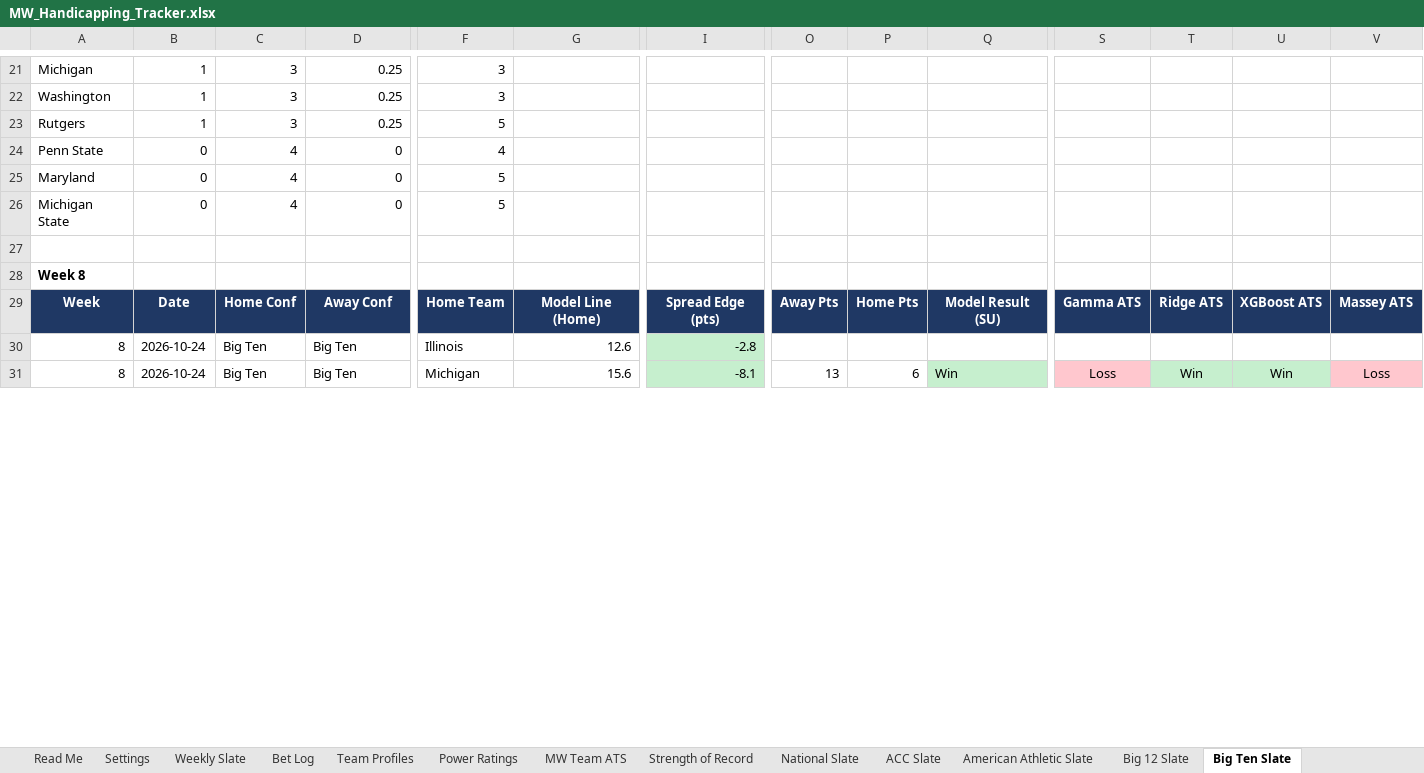
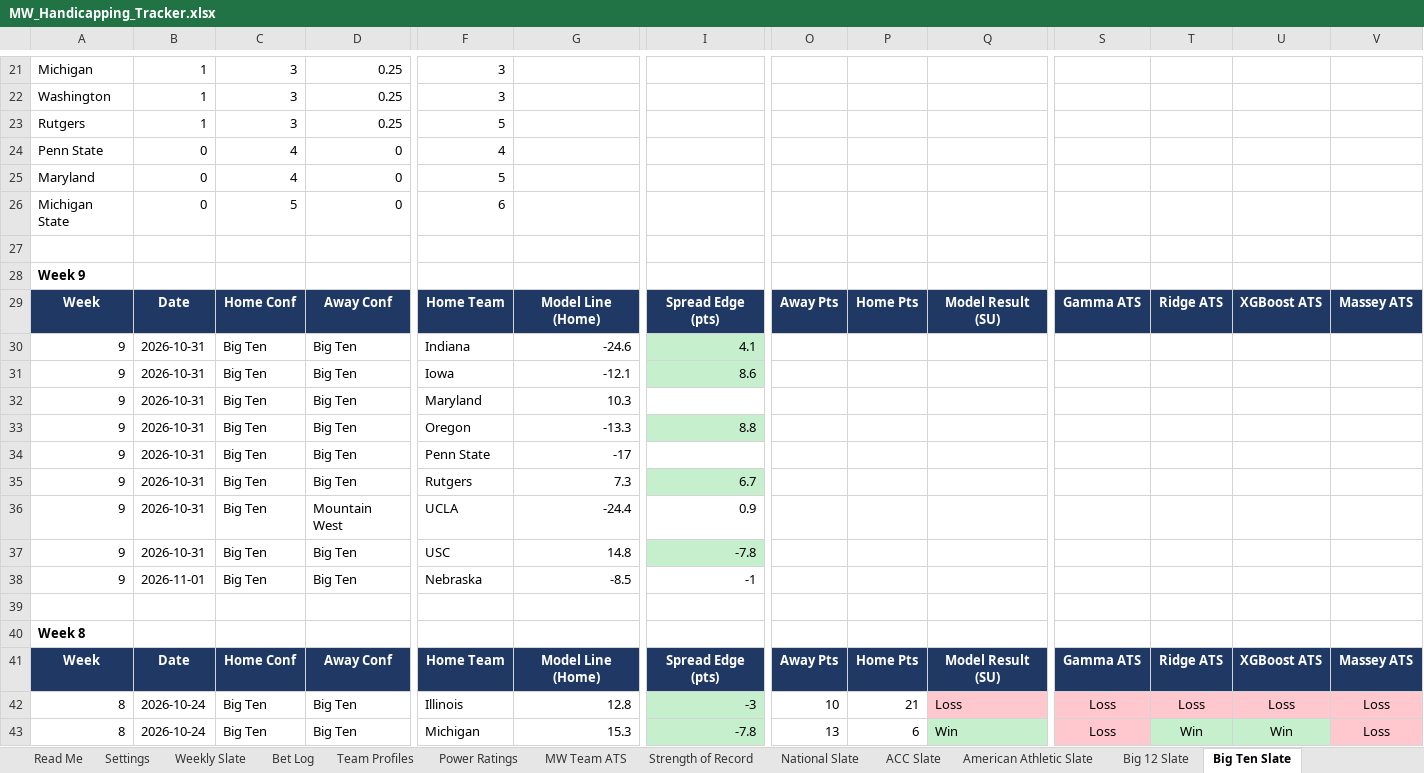
Before and after one commit to colea223/mdubcapping, an Excel workbook: excel/MW_Handicapping_Tracker.xlsx, sheet Big Ten Slate, drawn as a sheet; only a part is shown, gaps mark what is left out; values as stored, in another font and other column widths than the file's, no borders; addresses are those after the commit; rows hold the shown columns only; the diff covers the shown part only; the diff names each change by its address in the sheet, - before the commit and + after, or states it on an @@ line.

```diff
--- a/excel/MW_Handicapping_Tracker.xlsx (sheet Big Ten Slate)
+++ b/excel/MW_Handicapping_Tracker.xlsx (sheet Big Ten Slate)
-C26: 4
+C26: 5
-F26: 5
+F26: 6
+row 27: (empty)
+row 28: Week 9
+row 29: Week | Date | Home Conf | Away Conf | Home Team | Model Line (Home) | Spread Edge (pts) | Away Pts | Home Pts | Model Result (SU) | Gamma ATS | Ridge ATS | XGBoost ATS | Massey ATS
+row 30: 9 | 2026-10-31 | Big Ten | Big Ten | Indiana | -24.6 | 4.1
+row 31: 9 | 2026-10-31 | Big Ten | Big Ten | Iowa | -12.1 | 8.6
+row 32: 9 | 2026-10-31 | Big Ten | Big Ten | Maryland | 10.3
+row 33: 9 | 2026-10-31 | Big Ten | Big Ten | Oregon | -13.3 | 8.8
+row 34: 9 | 2026-10-31 | Big Ten | Big Ten | Penn State | -17
+row 35: 9 | 2026-10-31 | Big Ten | Big Ten | Rutgers | 7.3 | 6.7
+row 36: 9 | 2026-10-31 | Big Ten | Mountain West | UCLA | -24.4 | 0.9
+row 37: 9 | 2026-10-31 | Big Ten | Big Ten | USC | 14.8 | -7.8
+row 38: 9 | 2026-11-01 | Big Ten | Big Ten | Nebraska | -8.5 | -1
-G42: 12.6
+G42: 12.8
-I42: -2.8
+I42: -3
-O42: (empty)
+O42: 10
-P42: (empty)
+P42: 21
-Q42: (empty)
+Q42: Loss
-Q42 fill: none
+Q42 fill: #FFC7CE
-S42: (empty)
+S42: Loss
-S42:V42 fill: none
+S42:V42 fill: #FFC7CE
-T42: (empty)
+T42: Loss
-U42: (empty)
+U42: Loss
-V42: (empty)
+V42: Loss
-G43: 15.6
+G43: 15.3
-I43: -8.1
+I43: -7.8
```
Also changed, not shown: 6 added rows, 6 removed rows, 79 edited cells and cell formats elsewhere in this sheet, sheet Model Comparison, sheet National Slate, sheet Strength of Record, sheet Power Ratings, sheet Big 12 Slate, sheet SEC Slate, 11 more sheets, 37 other files.
